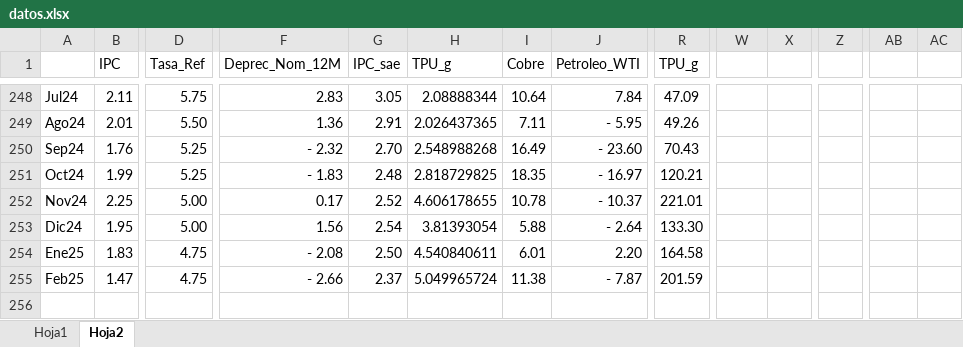
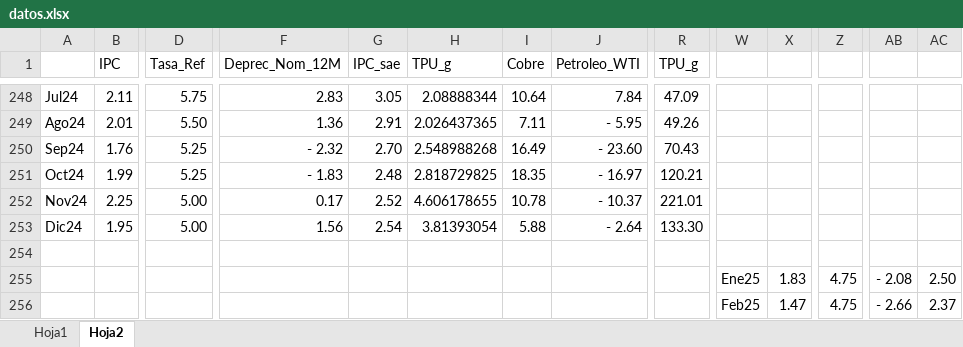
Before and after one commit to jhersoncueva/Gibbs-Sampling-VAR, an Excel workbook: data_pe/datos.xlsx, sheet Hoja2, drawn as a sheet; only a part is shown, gaps mark what is left out; values as stored, in another font and other column widths than the file's, no borders; removed rows and columns are numbered as before the commit, all else as after; rows hold the shown columns only; the diff names each change by its address in the sheet, - before the commit and + after, or states it on an @@ line.

```diff
--- a/data_pe/datos.xlsx (sheet Hoja2)
+++ b/data_pe/datos.xlsx (sheet Hoja2)
-row 254: Ene25 | 1.83 | 4.75 | - 2.08 | 2.50 | 4.540840611 | 6.01 | 2.20 | 164.58
+row 254: (empty)
-row 255: Feb25 | 1.47 | 4.75 | - 2.66 | 2.37 | 5.049965724 | 11.38 | - 7.87 | 201.59
+row 255:  |  |  |  |  |  |  |  |  | Ene25 | 1.83 | 4.75 | - 2.08 | 2.50
+row 256:  |  |  |  |  |  |  |  |  | Feb25 | 1.47 | 4.75 | - 2.66 | 2.37
```
Also changed, not shown: 6 other files.
